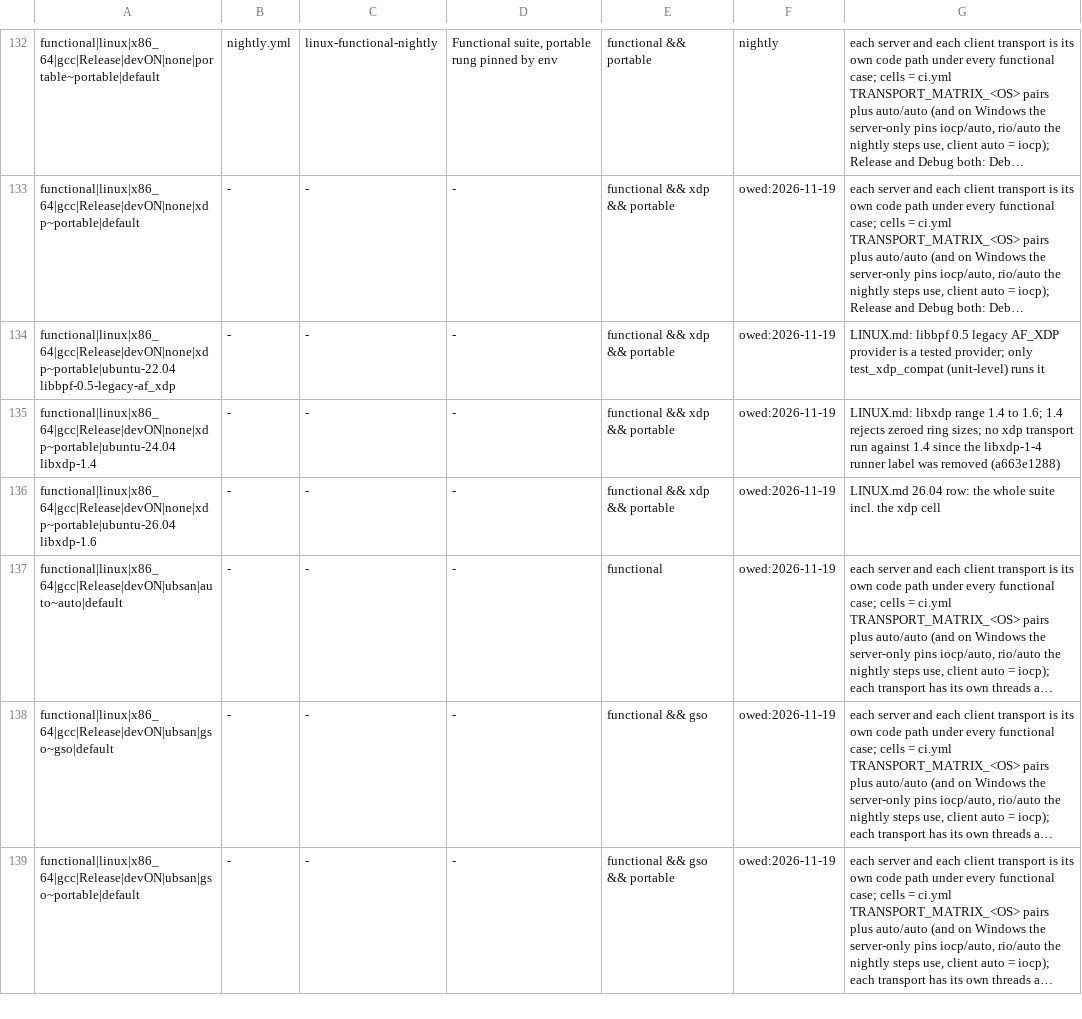
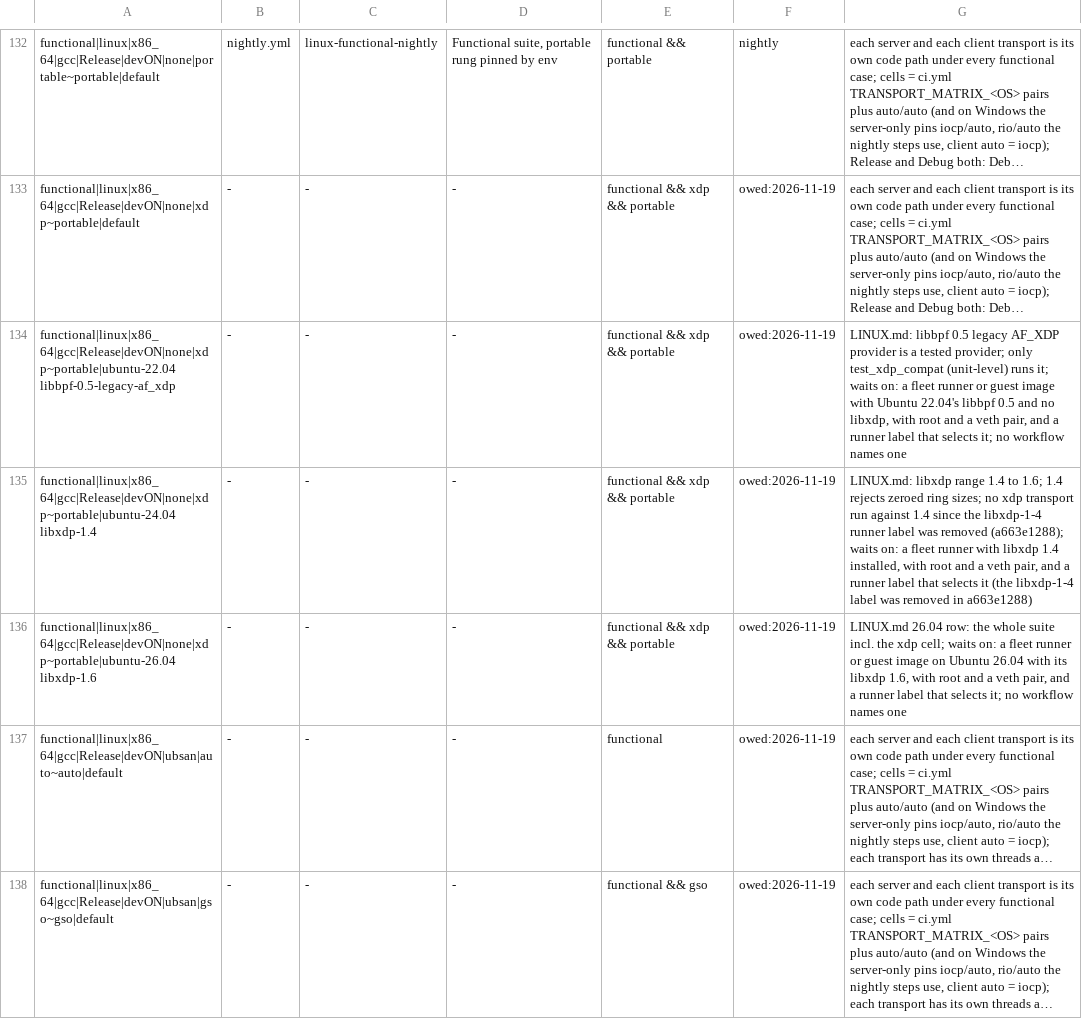
Before and after one commit to mas-bandwidth/rocketnet, a TSV file: tools/verification_matrix.tsv, drawn as a sheet; only a part is shown, gaps mark what is left out; the shorter side is filled out with more unchanged rows; long unchanged cells end in …; the diff names each change by its address in the sheet, - before the commit and + after, or states it on an @@ line.

```diff
--- a/tools/verification_matrix.tsv
+++ b/tools/verification_matrix.tsv
-G134: …(unit-level) runs it
+G134: …(unit-level) runs it; waits on: a fleet runner or guest image with Ubuntu 22.04's libbpf 0.5 and no libxdp, with root and a veth pair, and a runner label that selects it; no workflow names one
-G135: …was removed (a663e1288)
+G135: …was removed (a663e1288); waits on: a fleet runner with libxdp 1.4 installed, with root and a veth pair, and a runner label that selects it (the libxdp-1-4 label was removed in a663e1288)
-G136: …the xdp cell
+G136: …the xdp cell; waits on: a fleet runner or guest image on Ubuntu 26.04 with its libxdp 1.6, with root and a veth pair, and a runner label that selects it; no workflow names one
```
